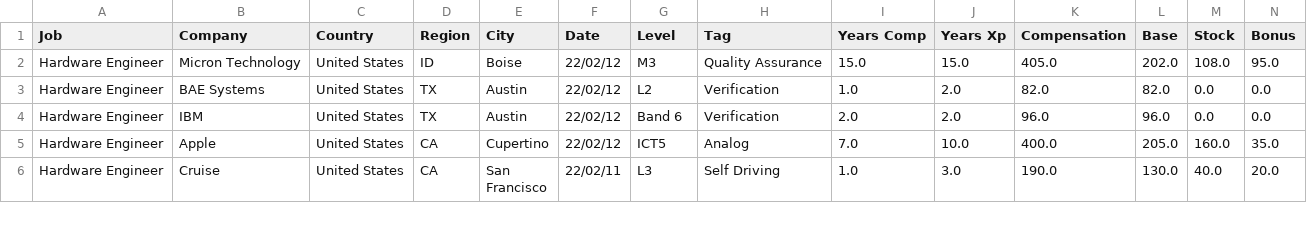
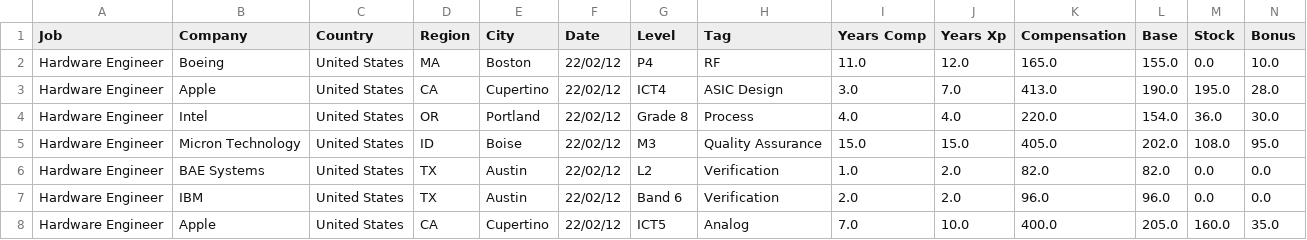
Before and after one commit to afruoy/scraper-levels.fyi, a CSV file: db/Hardware Engineer.csv, drawn as a sheet; only a part is shown; the shorter side is filled out with more unchanged rows; rows hold the shown columns only; the diff names each change by its address in the sheet, - before the commit and + after, or states it on an @@ line.

```diff
--- a/db/Hardware Engineer.csv
+++ b/db/Hardware Engineer.csv
+row 2: Hardware Engineer | Boeing | United States | MA | Boston | 22/02/12 | P4 | RF | 11.0 | 12.0 | 165.0 | 155.0 | 0.0 | 10.0
+row 3: Hardware Engineer | Apple | United States | CA | Cupertino | 22/02/12 | ICT4 | ASIC Design | 3.0 | 7.0 | 413.0 | 190.0 | 195.0 | 28.0
+row 4: Hardware Engineer | Intel | United States | OR | Portland | 22/02/12 | Grade 8 | Process | 4.0 | 4.0 | 220.0 | 154.0 | 36.0 | 30.0
```
Also changed, not shown: db/Data Scientist.csv, db/Management Consultant.csv, 9 other files.
